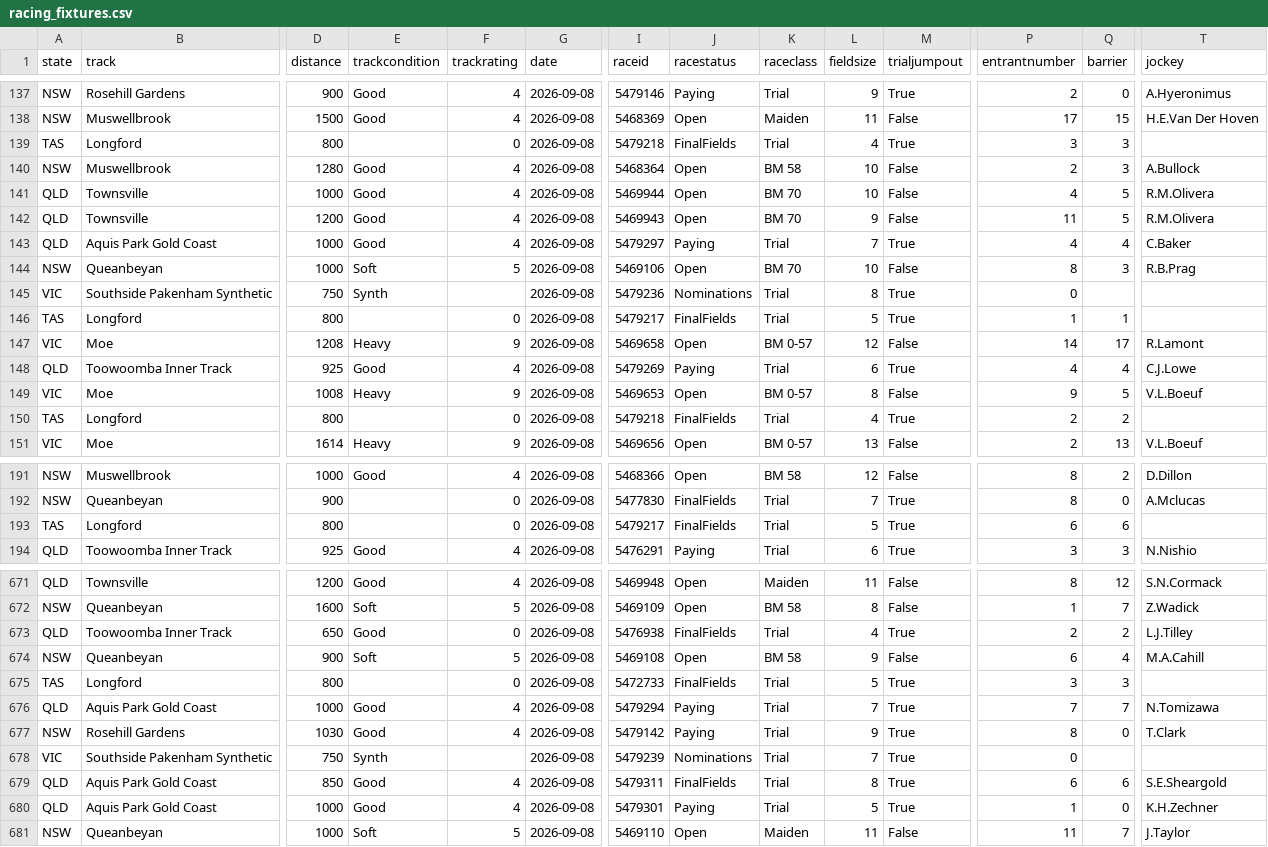
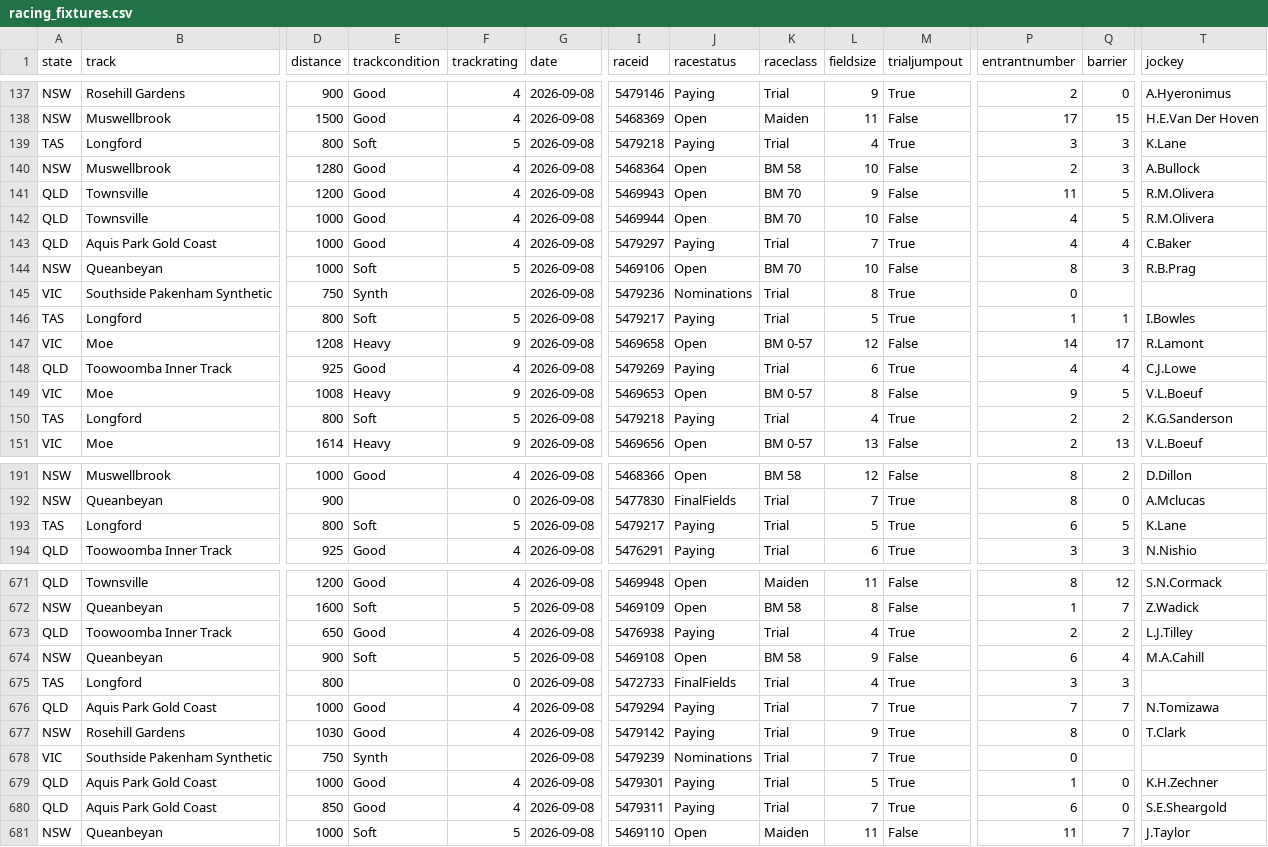
Before and after one commit to danielcappello/racingVault, a CSV file: racing_fixtures.csv, drawn as a sheet; only a part is shown, gaps mark what is left out; removed rows and columns are numbered as before the commit, all else as after; rows hold the shown columns only; the diff covers the shown part only; the diff names each change by its address in the sheet, - before the commit and + after, or states it on an @@ line.

Commit message:
Update racing files

```diff
--- a/racing_fixtures.csv
+++ b/racing_fixtures.csv
-E139 (trackcondition): (empty)
+E139 (trackcondition): Soft
-F139 (trackrating): 0
+F139 (trackrating): 5
-J139 (racestatus): FinalFields
+J139 (racestatus): Paying
-T139 (jockey): (empty)
+T139 (jockey): K.Lane
@@ row 142 moved to row 141: QLD @@
-E146 (trackcondition): (empty)
+E146 (trackcondition): Soft
-F146 (trackrating): 0
+F146 (trackrating): 5
-J146 (racestatus): FinalFields
+J146 (racestatus): Paying
-T146 (jockey): (empty)
+T146 (jockey): I.Bowles
-E150 (trackcondition): (empty)
+E150 (trackcondition): Soft
-F150 (trackrating): 0
+F150 (trackrating): 5
-J150 (racestatus): FinalFields
+J150 (racestatus): Paying
-T150 (jockey): (empty)
+T150 (jockey): K.G.Sanderson
-E193 (trackcondition): (empty)
+E193 (trackcondition): Soft
-F193 (trackrating): 0
+F193 (trackrating): 5
-J193 (racestatus): FinalFields
+J193 (racestatus): Paying
-Q193 (barrier): 6
+Q193 (barrier): 5
-T193 (jockey): (empty)
+T193 (jockey): K.Lane
-F673 (trackrating): 0
+F673 (trackrating): 4
-J673 (racestatus): FinalFields
+J673 (racestatus): Paying
-L675 (fieldsize): 5
+L675 (fieldsize): 4
-row 679: QLD | Aquis Park Gold Coast | 850 | Good | 4 | 2026-09-08 | 5479311 | FinalFields | Trial | 8 | True | 6 | 6 | S.E.Sheargold
+row 680: QLD | Aquis Park Gold Coast | 850 | Good | 4 | 2026-09-08 | 5479311 | Paying | Trial | 7 | True | 6 | 0 | S.E.Sheargold
```
Also changed, not shown: 5 moved rows and 127 edited cells elsewhere in this file, race_ratings.csv.
